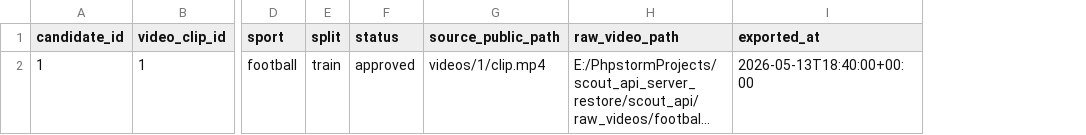
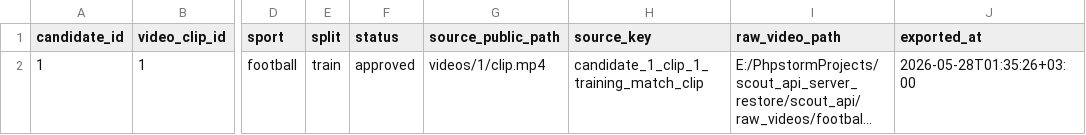
Before and after one commit to scoutprojekt0-sys/scout-projesi, a CSV file: raw_videos/manifests/video_candidates_football.csv, drawn as a sheet; only a part is shown, gaps mark what is left out; long unchanged cells end in …; addresses are those after the commit; the diff names each change by its address in the sheet, - before the commit and + after, or states it on an @@ line.

```diff
--- a/raw_videos/manifests/video_candidates_football.csv
+++ b/raw_videos/manifests/video_candidates_football.csv
+column H (source_key), row 2: candidate_1_clip_1_training_match_clip
-J2 (exported_at): 2026-05-13T18:40:00+00:00
+J2 (exported_at): 2026-05-28T01:35:26+03:00
```
Also changed, not shown: 45 other files.
